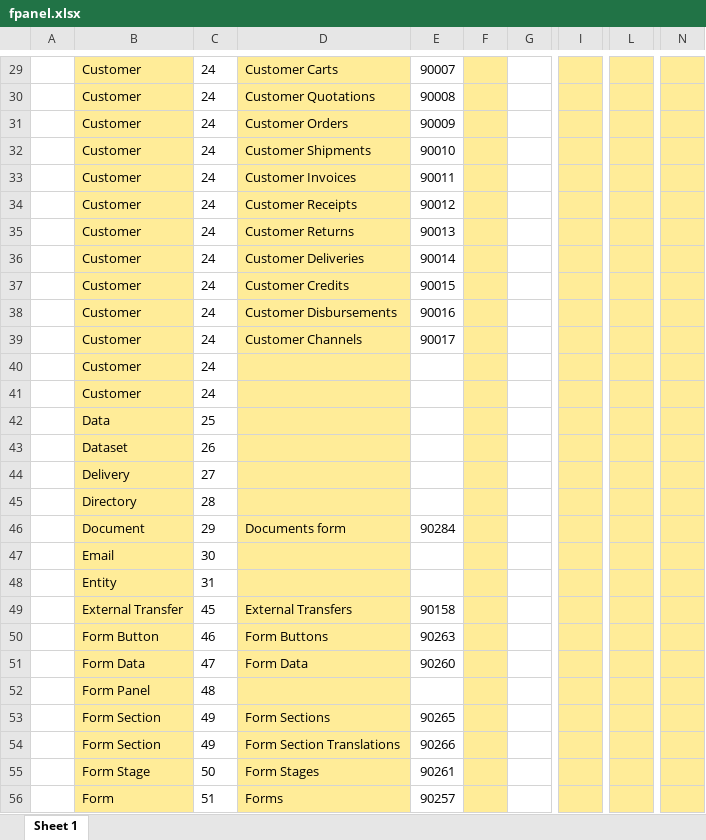
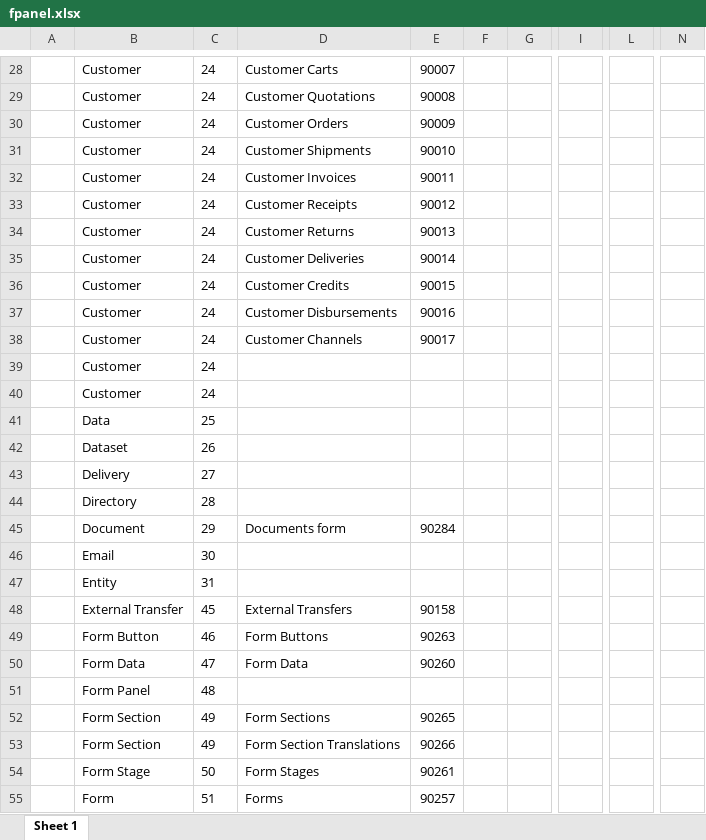
Before and after one commit to vedanshu-insonix/new_erp-django-backend, an Excel workbook: managementcmdfiles/fpanel.xlsx, sheet Sheet 1, drawn as a sheet; only a part is shown, gaps mark what is left out; values as stored, in another font and other column widths than the file's, no borders; addresses are those after the commit; the diff covers the shown part only; the diff names each change by its address in the sheet, - before the commit and + after, or states it on an @@ line.

```diff
--- a/managementcmdfiles/fpanel.xlsx (sheet Sheet 1)
+++ b/managementcmdfiles/fpanel.xlsx (sheet Sheet 1)
-B28:B55 fill: #FFEC98
+B28:B55 fill: none
-D28:D55 fill: #FFEC98
+D28:D55 fill: none
-F28:F55 fill: #FFEC98
+F28:F55 fill: none
-I28:I55 fill: #FFEC98
+I28:I55 fill: none
-L28:L55 fill: #FFEC98
+L28:L55 fill: none
-N28:N55 fill: #FFEC98
+N28:N55 fill: none
```
Also changed, not shown: 1 removed row and cell formats elsewhere in this sheet, managementcmdfiles/columns.xlsx, managementcmdfiles/data.xlsx, 17 other files.
